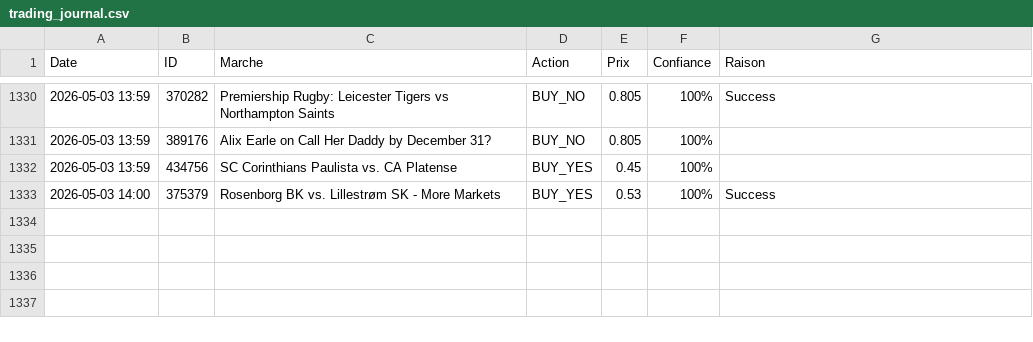
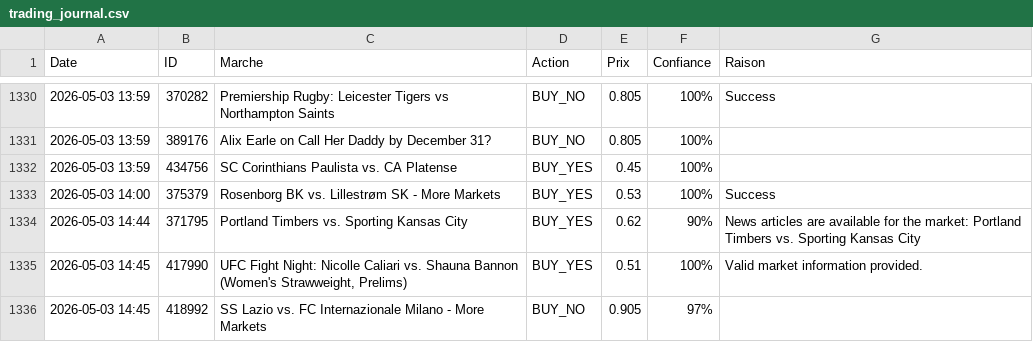
Before and after one commit to sentineloracle-lab/polymarket-scanner, a CSV file: trading_journal.csv, drawn as a sheet; only a part is shown, gaps mark what is left out.

Commit message:
Update trading journal [skip ci]

```diff
--- a/trading_journal.csv
+++ b/trading_journal.csv
@@ -1333 +1333,4 @@ Date,ID,Marche,Action,Prix,Confiance,Raison
 2026-05-03 14:00,375379,Rosenborg BK vs. Lillestrøm SK - More Markets,BUY_YES,0.53,100%,Success
+2026-05-03 14:44,371795,Portland Timbers vs. Sporting Kansas City,BUY_YES,0.62,90%,News articles are available for the market: Portland Timbers vs. Sporting Kansas City
+2026-05-03 14:45,417990,"UFC Fight Night: Nicolle Caliari vs. Shauna Bannon (Women's Strawweight, Prelims)",BUY_YES,0.51,100%,Valid market information provided.
+2026-05-03 14:45,418992,SS Lazio vs. FC Internazionale Milano - More Markets,BUY_NO,0.905,97%,
```
